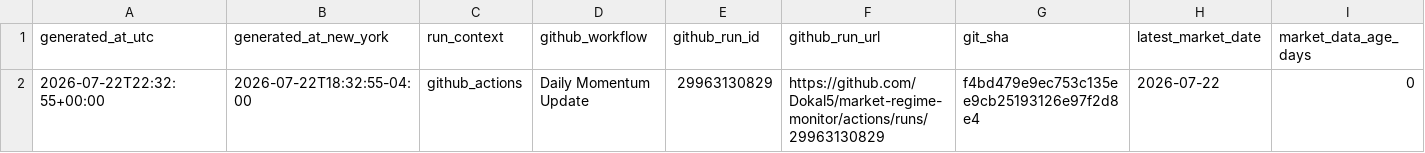
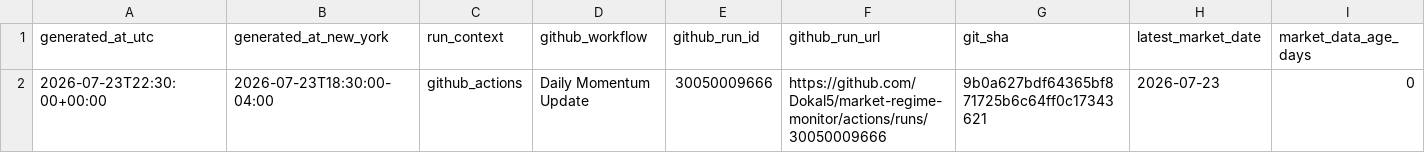
Before and after one commit to Dokal5/market-regime-monitor, a CSV file: outputs/update_health.csv, drawn as a sheet; only a part is shown; the diff names each change by its address in the sheet, - before the commit and + after, or states it on an @@ line.

```diff
--- a/outputs/update_health.csv
+++ b/outputs/update_health.csv
-A2 (generated_at_utc): 2026-07-22T22:32:55+00:00
+A2 (generated_at_utc): 2026-07-23T22:30:00+00:00
-B2 (generated_at_new_york): 2026-07-22T18:32:55-04:00
+B2 (generated_at_new_york): 2026-07-23T18:30:00-04:00
-E2 (github_run_id): 29963130829
+E2 (github_run_id): 30050009666
-F2 (github_run_url): https://github.com/Dokal5/market-regime-monitor/actions/runs/29963130829
+F2 (github_run_url): https://github.com/Dokal5/market-regime-monitor/actions/runs/30050009666
-G2 (git_sha): f4bd479e9ec753c135ee9cb25193126e97f2d8e4
+G2 (git_sha): 9b0a627bdf64365bf871725b6c64ff0c17343621
-H2 (latest_market_date): 2026-07-22
+H2 (latest_market_date): 2026-07-23
```
Also changed, not shown: outputs/data_quality.csv, outputs/history/industry_rotation_history.csv, 5 other files.
